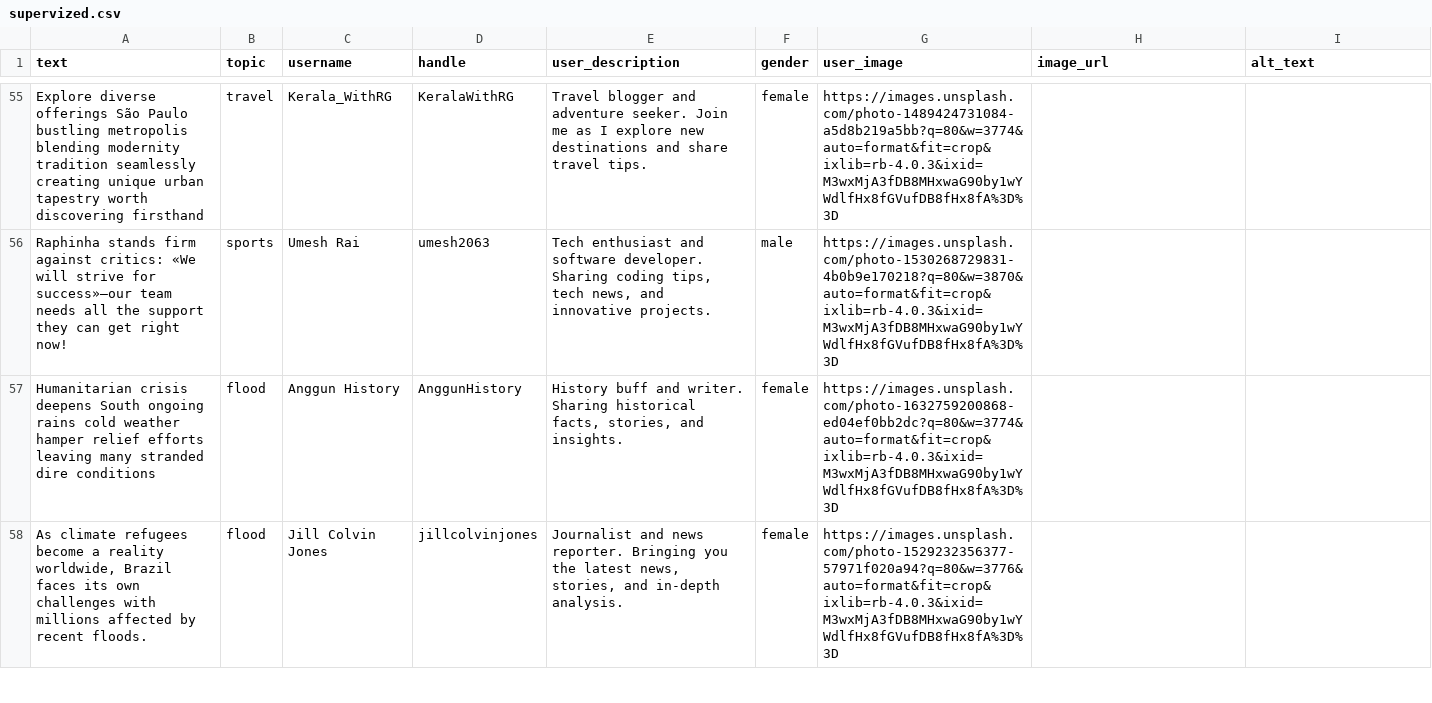
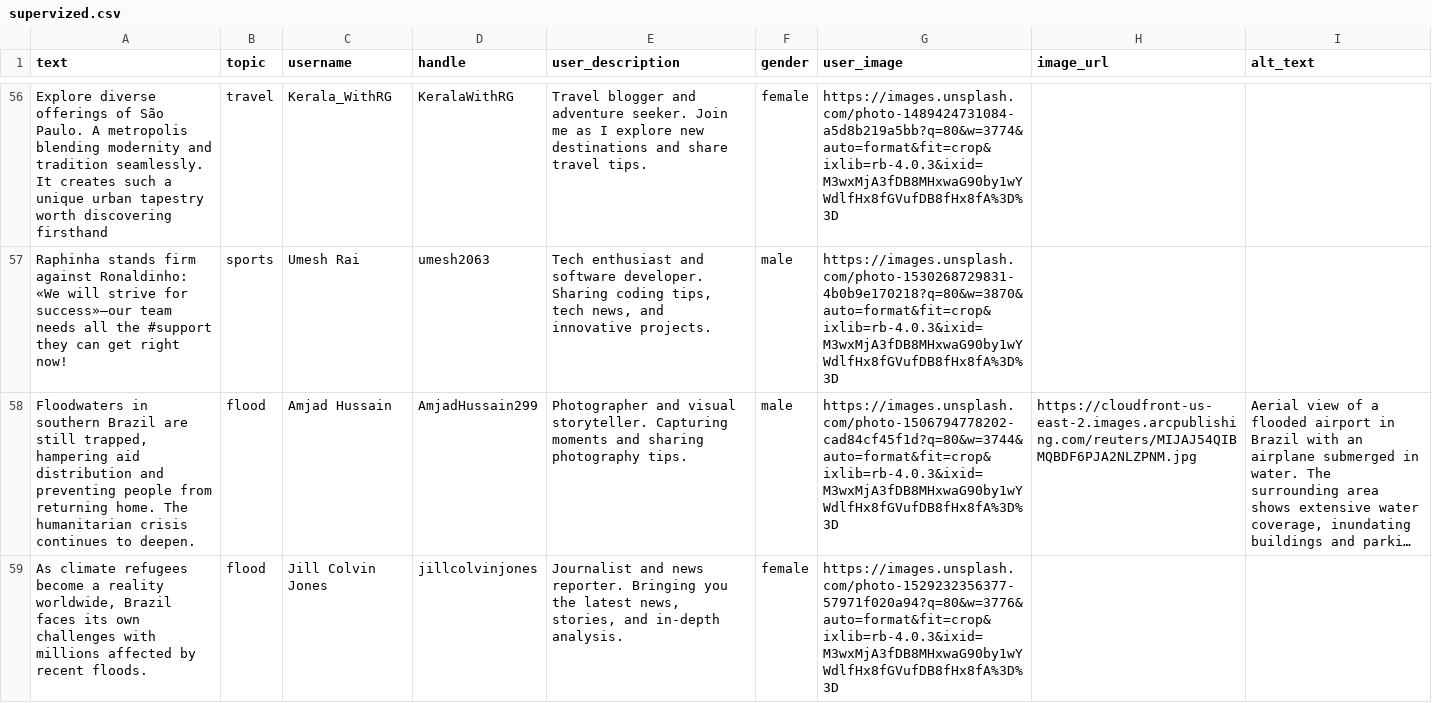
Before and after one commit to Howquez/DICE, a CSV file: studies/frequency_capping/stimuli/supervized.csv, drawn as a sheet; only a part is shown, gaps mark what is left out; long unchanged cells end in …; removed rows and columns are numbered as before the commit, all else as after; the diff covers the shown part only; the diff names each change by its address in the sheet, - before the commit and + after, or states it on an @@ line.

```diff
--- a/studies/frequency_capping/stimuli/supervized.csv
+++ b/studies/frequency_capping/stimuli/supervized.csv
-A56 (text): …diverse offerings São Paulo bustling metropolis blending modernity tradition seamlessly creating unique urban…
+A56 (text): …diverse offerings of São Paulo. A metropolis blending modernity and tradition seamlessly. It creates such a unique urban…
-A57 (text): …firm against critics: «We will strive for success»—our team needs all the support they can…
+A57 (text): …firm against Ronaldinho: «We will strive for success»—our team needs all the #support they can…
-row 57: Humanitarian crisis deepens South ongoing rains cold weather hamper relief efforts leaving many stranded dire conditions | flood | Anggun History | AnggunHistory | History buff and writer. Sharing historical facts, stories, and insights. | female | https://images.unsplash.com/photo-1632759200868-ed04ef0bb2dc?q=80&w=3774&auto=format&fit=crop&ixlib=rb-4.0.3&ixid=M3wxMjA3fDB8MHxwaG90by1wYWdlfHx8fGVufDB8fHx8fA%3D%3D
@@ row 21 moved to row 58: Floodwaters in southern Brazil are still… @@
```
Also changed, not shown: 9 added rows, 8 removed rows, 2 moved rows and 32 edited cells elsewhere in this file, studies/frequency_capping/stimuli/brazil_june.csv, 1 other file.
